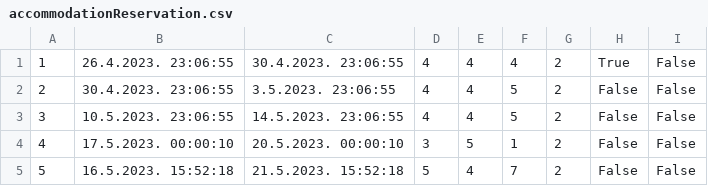
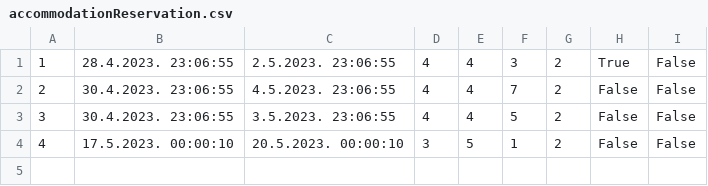
Before and after one commit to uslje13/turisticka-agencija, a CSV file: TravelAgency/Resources/Data/accommodationReservation.csv, drawn as a sheet.

```diff
--- a/TravelAgency/Resources/Data/accommodationReservation.csv
+++ b/TravelAgency/Resources/Data/accommodationReservation.csv
@@ -1,5 +1,4 @@
-1|26.4.2023. 23:06:55|30.4.2023. 23:06:55|4|4|4|2|True|False
-2|30.4.2023. 23:06:55|3.5.2023. 23:06:55|4|4|5|2|False|False
-3|10.5.2023. 23:06:55|14.5.2023. 23:06:55|4|4|5|2|False|False
+1|28.4.2023. 23:06:55|2.5.2023. 23:06:55|4|4|3|2|True|False
+2|30.4.2023. 23:06:55|4.5.2023. 23:06:55|4|4|7|2|False|False
+3|30.4.2023. 23:06:55|3.5.2023. 23:06:55|4|4|5|2|False|False
 4|17.5.2023. 00:00:10|20.5.2023. 00:00:10|3|5|1|2|False|False
-5|16.5.2023. 15:52:18|21.5.2023. 15:52:18|5|4|7|2|False|False
```
Also changed, not shown: TravelAgency/Resources/Data/guestAccommodationMarks.csv, TravelAgency/Resources/Data/images.csv, 10 other files.
